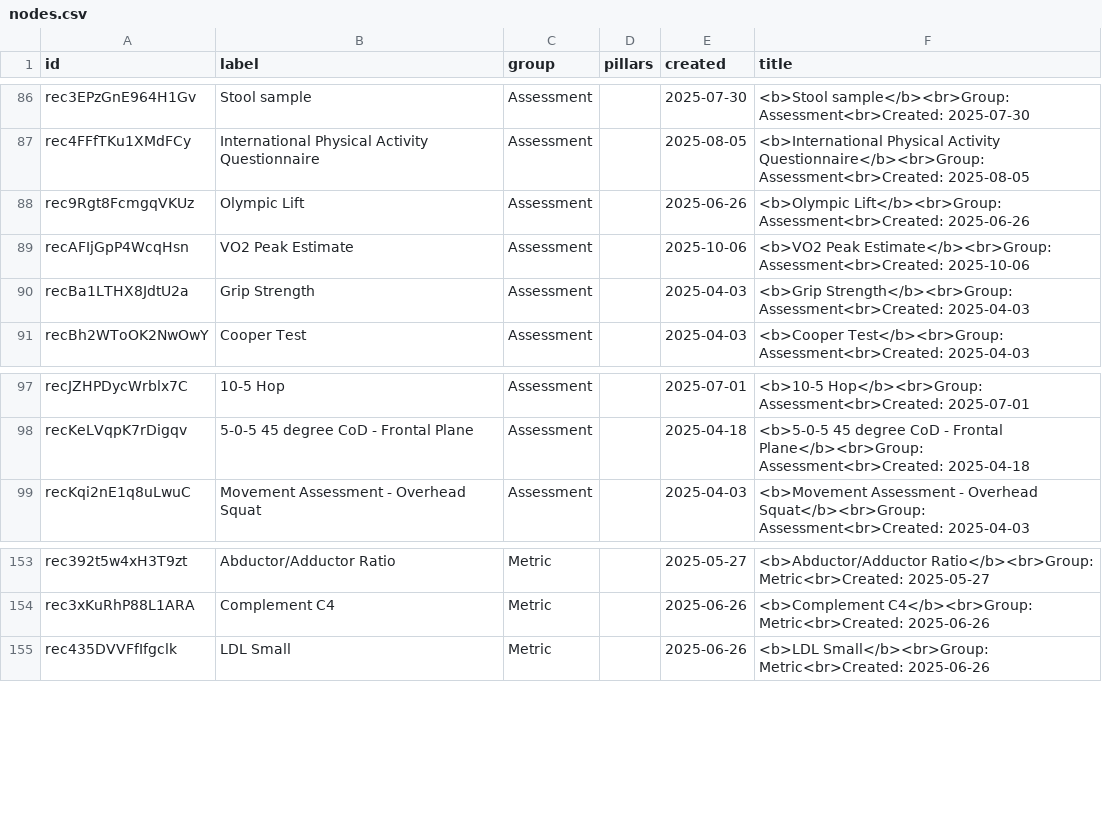
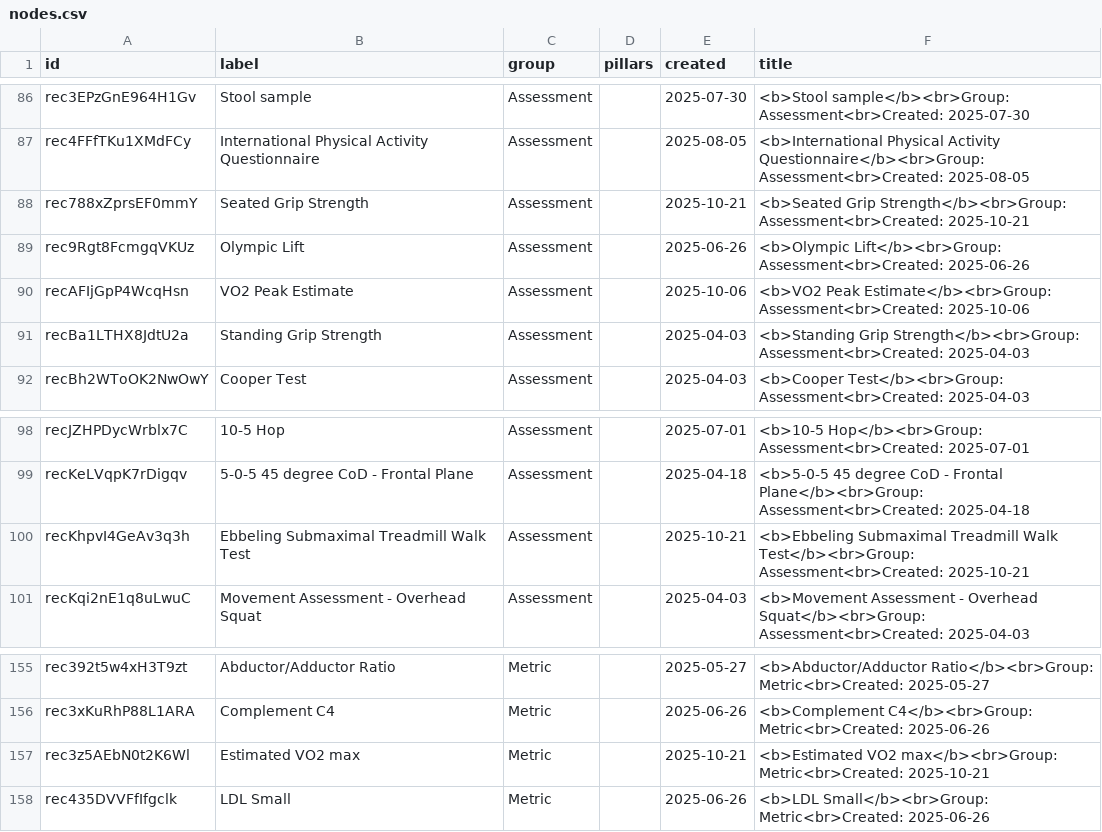
Before and after one commit to nmyhill/airtable-api-integration, a CSV file: data/nodes.csv, drawn as a sheet; only a part is shown, gaps mark what is left out.

```diff
--- a/data/nodes.csv
+++ b/data/nodes.csv
@@ -87,5 +87,6 @@ rec3EPzGnE964H1Gv,Stool sample,Assessment,,2025-07-30,<b>Stool sample</b><br>Gro
 rec4FFfTKu1XMdFCy,International Physical Activity Questionnaire,Assessment,,2025-08-05,<b>International Physical Activity Questionnaire</b><br>Group: Assessment<br>Created: 2025-08-05
+rec788xZprsEF0mmY,Seated Grip Strength,Assessment,,2025-10-21,<b>Seated Grip Strength</b><br>Group: Assessment<br>Created: 2025-10-21
 rec9Rgt8FcmgqVKUz,Olympic Lift,Assessment,,2025-06-26,<b>Olympic Lift</b><br>Group: Assessment<br>Created: 2025-06-26
 recAFIjGpP4WcqHsn,VO2 Peak Estimate,Assessment,,2025-10-06,<b>VO2 Peak Estimate</b><br>Group: Assessment<br>Created: 2025-10-06
-recBa1LTHX8JdtU2a,Grip Strength,Assessment,,2025-04-03,<b>Grip Strength</b><br>Group: Assessment<br>Created: 2025-04-03
+recBa1LTHX8JdtU2a,Standing Grip Strength,Assessment,,2025-04-03,<b>Standing Grip Strength</b><br>Group: Assessment<br>Created: 2025-04-03
 recBh2WToOK2NwOwY,Cooper Test,Assessment,,2025-04-03,<b>Cooper Test</b><br>Group: Assessment<br>Created: 2025-04-03
@@ -98,2 +99,3 @@ recJZHPDycWrblx7C,10-5 Hop,Assessment,,2025-07-01,<b>10-5 Hop</b><br>Group: Asse
 recKeLVqpK7rDigqv,5-0-5 45 degree CoD - Frontal Plane,Assessment,,2025-04-18,<b>5-0-5 45 degree CoD - Frontal Plane</b><br>Group: Assessment<br>Created: 2025-04-18
+recKhpvI4GeAv3q3h,Ebbeling Submaximal Treadmill Walk Test,Assessment,,2025-10-21,<b>Ebbeling Submaximal Treadmill Walk Test</b><br>Group: Assessment<br>Created: 2025-10-21
 recKqi2nE1q8uLwuC,Movement Assessment - Overhead Squat,Assessment,,2025-04-03,<b>Movement Assessment - Overhead Squat</b><br>Group: Assessment<br>Created: 2025-04-03
@@ -154,2 +156,3 @@ rec392t5w4xH3T9zt,Abductor/Adductor Ratio,Metric,,2025-05-27,<b>Abductor/Adducto
 rec3xKuRhP88L1ARA,Complement C4,Metric,,2025-06-26,<b>Complement C4</b><br>Group: Metric<br>Created: 2025-06-26
+rec3z5AEbN0t2K6Wl,Estimated VO2 max,Metric,,2025-10-21,<b>Estimated VO2 max</b><br>Group: Metric<br>Created: 2025-10-21
 rec435DVVFfIfgclk,LDL Small,Metric,,2025-06-26,<b>LDL Small</b><br>Group: Metric<br>Created: 2025-06-26
```
Also changed, not shown: data/edges.csv, 3 other files.
